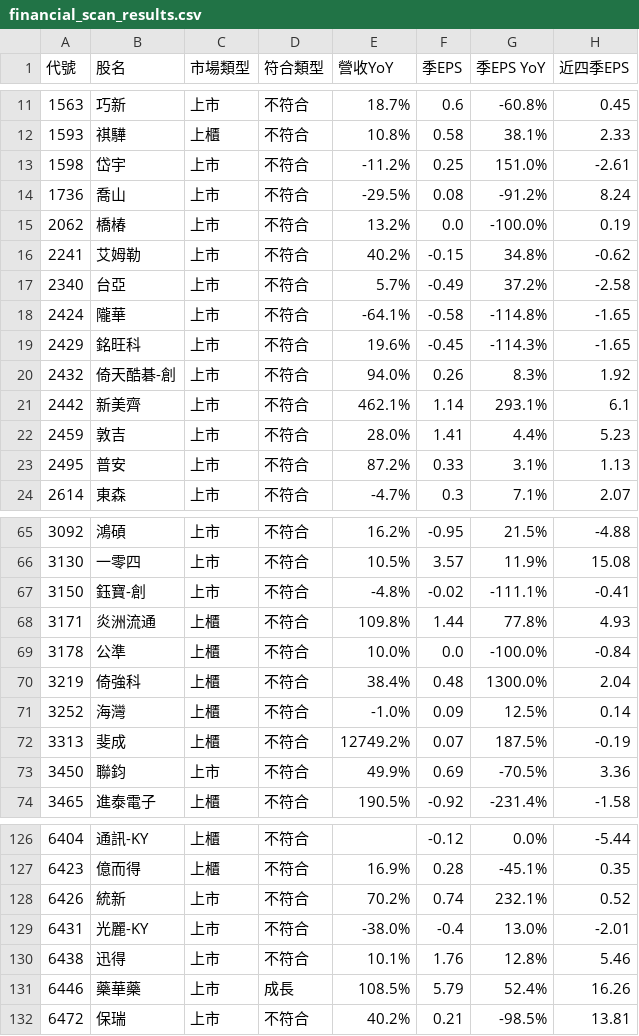
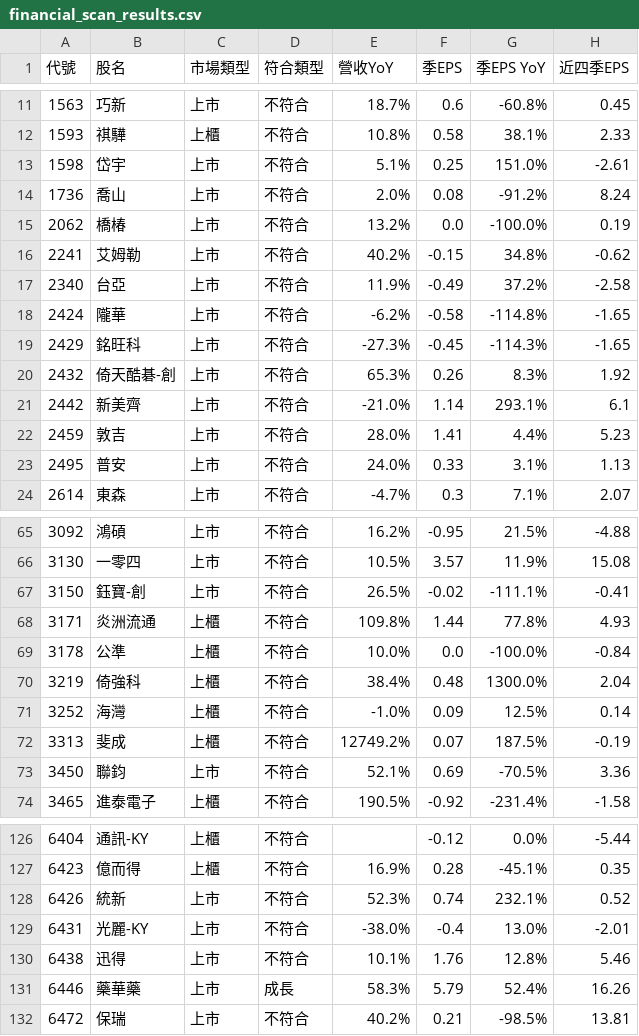
Before and after one commit to mikechao66-glitch/tw_financial_hunter_showcase, a CSV file: financial_scan_results.csv, drawn as a sheet; only a part is shown, gaps mark what is left out; the diff covers the shown part only; the diff names each change by its address in the sheet, - before the commit and + after, or states it on an @@ line.

Commit message:
🔄 Auto-sync: Update financial results 2026-06-25 17:57

```diff
--- a/financial_scan_results.csv
+++ b/financial_scan_results.csv
-E13 (營收YoY): -11.2%
+E13 (營收YoY): 5.1%
-E14 (營收YoY): -29.5%
+E14 (營收YoY): 2.0%
-E17 (營收YoY): 5.7%
+E17 (營收YoY): 11.9%
-E18 (營收YoY): -64.1%
+E18 (營收YoY): -6.2%
-E19 (營收YoY): 19.6%
+E19 (營收YoY): -27.3%
-E20 (營收YoY): 94.0%
+E20 (營收YoY): 65.3%
-E21 (營收YoY): 462.1%
+E21 (營收YoY): -21.0%
-E23 (營收YoY): 87.2%
+E23 (營收YoY): 24.0%
-E67 (營收YoY): -4.8%
+E67 (營收YoY): 26.5%
-E73 (營收YoY): 49.9%
+E73 (營收YoY): 52.1%
-E128 (營收YoY): 70.2%
+E128 (營收YoY): 52.3%
-E131 (營收YoY): 108.5%
+E131 (營收YoY): 58.3%
```
Also changed, not shown: 5 edited cells elsewhere in this file.
